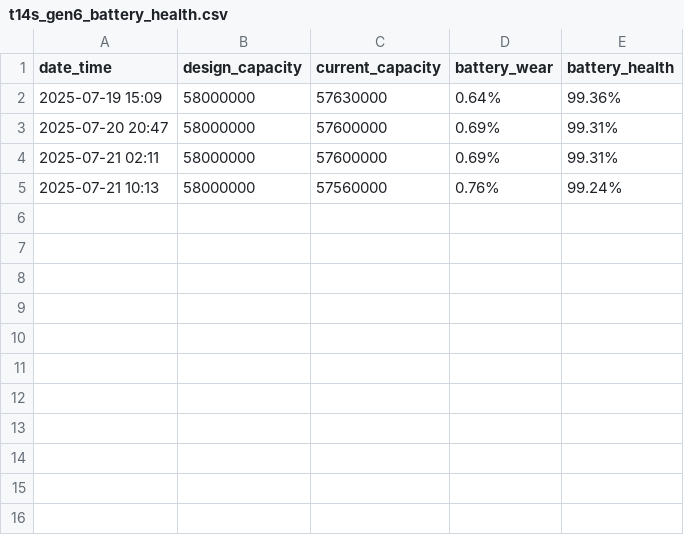
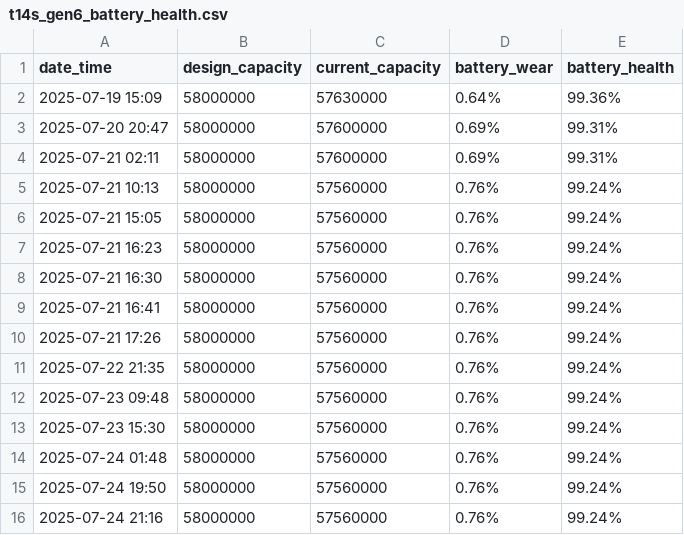
Before and after one commit to dcuadraq/dot-files, a CSV file: logs/t14s_gen6_battery_health.csv, drawn as a sheet; the diff names each change by its address in the sheet, - before the commit and + after, or states it on an @@ line.

Commit message:
Update logs
Updated logs for battery health

```diff
--- a/logs/t14s_gen6_battery_health.csv
+++ b/logs/t14s_gen6_battery_health.csv
+row 6: 2025-07-21 15:05 | 58000000 | 57560000 | 0.76% | 99.24%
+row 7: 2025-07-21 16:23 | 58000000 | 57560000 | 0.76% | 99.24%
+row 8: 2025-07-21 16:30 | 58000000 | 57560000 | 0.76% | 99.24%
+row 9: 2025-07-21 16:41 | 58000000 | 57560000 | 0.76% | 99.24%
+row 10: 2025-07-21 17:26 | 58000000 | 57560000 | 0.76% | 99.24%
+row 11: 2025-07-22 21:35 | 58000000 | 57560000 | 0.76% | 99.24%
+row 12: 2025-07-23 09:48 | 58000000 | 57560000 | 0.76% | 99.24%
+row 13: 2025-07-23 15:30 | 58000000 | 57560000 | 0.76% | 99.24%
+row 14: 2025-07-24 01:48 | 58000000 | 57560000 | 0.76% | 99.24%
+row 15: 2025-07-24 19:50 | 58000000 | 57560000 | 0.76% | 99.24%
+row 16: 2025-07-24 21:16 | 58000000 | 57560000 | 0.76% | 99.24%
```
